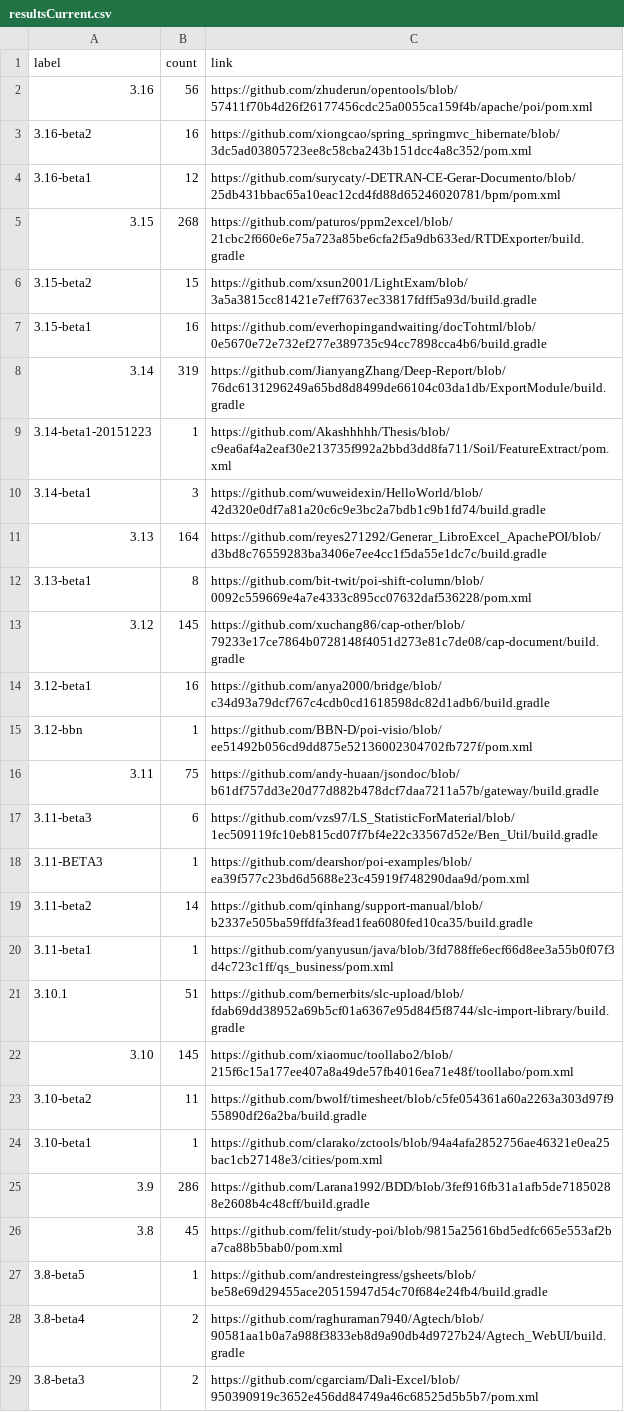
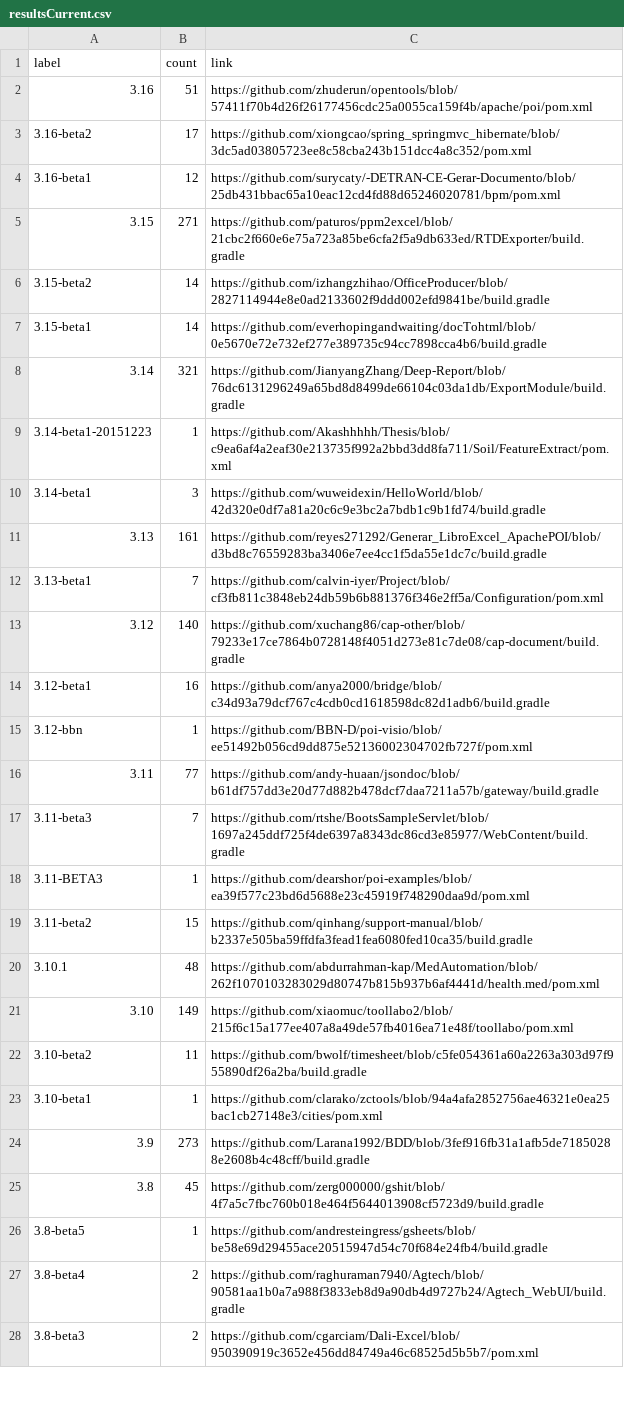
Before and after one commit to centic9/github-version-statistics, a CSV file: docs/resultsCurrent.csv, drawn as a sheet; only a part is shown; the diff covers the shown part only.

```diff
--- a/docs/resultsCurrent.csv
+++ b/docs/resultsCurrent.csv
@@ -1,27 +1,26 @@
 label,count,link
-3.16,56,https://github.com/zhuderun/opentools/blob/57411f70b4d26f26177456cdc25a0055ca159f4b/apache/poi/pom.xml
-3.16-beta2,16,https://github.com/xiongcao/spring_springmvc_hibernate/blob/3dc5ad03805723ee8c58cba243b151dcc4a8c352/pom.xml
+3.16,51,https://github.com/zhuderun/opentools/blob/57411f70b4d26f26177456cdc25a0055ca159f4b/apache/poi/pom.xml
+3.16-beta2,17,https://github.com/xiongcao/spring_springmvc_hibernate/blob/3dc5ad03805723ee8c58cba243b151dcc4a8c352/pom.xml
 3.16-beta1,12,https://github.com/surycaty/-DETRAN-CE-Gerar-Documento/blob/25db431bbac65a10eac12cd4fd88d65246020781/bpm/pom.xml
-3.15,268,https://github.com/paturos/ppm2excel/blob/21cbc2f660e6e75a723a85be6cfa2f5a9db633ed/RTDExporter/build.gradle
-3.15-beta2,15,https://github.com/xsun2001/LightExam/blob/3a5a3815cc81421e7eff7637ec33817fdff5a93d/build.gradle
-3.15-beta1,16,https://github.com/everhopingandwaiting/docTohtml/blob/0e5670e72e732ef277e389735c94cc7898cca4b6/build.gradle
-3.14,319,https://github.com/JianyangZhang/Deep-Report/blob/76dc6131296249a65bd8d8499de66104c03da1db/ExportModule/build.gradle
+3.15,271,https://github.com/paturos/ppm2excel/blob/21cbc2f660e6e75a723a85be6cfa2f5a9db633ed/RTDExporter/build.gradle
+3.15-beta2,14,https://github.com/izhangzhihao/OfficeProducer/blob/2827114944e8e0ad2133602f9ddd002efd9841be/build.gradle
+3.15-beta1,14,https://github.com/everhopingandwaiting/docTohtml/blob/0e5670e72e732ef277e389735c94cc7898cca4b6/build.gradle
+3.14,321,https://github.com/JianyangZhang/Deep-Report/blob/76dc6131296249a65bd8d8499de66104c03da1db/ExportModule/build.gradle
 3.14-beta1-20151223,1,https://github.com/Akashhhhh/Thesis/blob/c9ea6af4a2eaf30e213735f992a2bbd3dd8fa711/Soil/FeatureExtract/pom.xml
 3.14-beta1,3,https://github.com/wuweidexin/HelloWorld/blob/42d320e0df7a81a20c6c9e3bc2a7bdb1c9b1fd74/build.gradle
-3.13,164,https://github.com/reyes271292/Generar_LibroExcel_ApachePOI/blob/d3bd8c76559283ba3406e7ee4cc1f5da55e1dc7c/build.gradle
-3.13-beta1,8,https://github.com/bit-twit/poi-shift-column/blob/0092c559669e4a7e4333c895cc07632daf536228/pom.xml
-3.12,145,https://github.com/xuchang86/cap-other/blob/79233e17ce7864b0728148f4051d273e81c7de08/cap-document/build.gradle
+3.13,161,https://github.com/reyes271292/Generar_LibroExcel_ApachePOI/blob/d3bd8c76559283ba3406e7ee4cc1f5da55e1dc7c/build.gradle
+3.13-beta1,7,https://github.com/calvin-iyer/Project/blob/cf3fb811c3848eb24db59b6b881376f346e2ff5a/Configuration/pom.xml
+3.12,140,https://github.com/xuchang86/cap-other/blob/79233e17ce7864b0728148f4051d273e81c7de08/cap-document/build.gradle
 3.12-beta1,16,https://github.com/anya2000/bridge/blob/c34d93a79dcf767c4cdb0cd1618598dc82d1adb6/build.gradle
 3.12-bbn,1,https://github.com/BBN-D/poi-visio/blob/ee51492b056cd9dd875e52136002304702fb727f/pom.xml
-3.11,75,https://github.com/andy-huaan/jsondoc/blob/b61df757dd3e20d77d882b478dcf7daa7211a57b/gateway/build.gradle
-3.11-beta3,6,https://github.com/vzs97/LS_StatisticForMaterial/blob/1ec509119fc10eb815cd07f7bf4e22c33567d52e/Ben_Util/build.gradle
+3.11,77,https://github.com/andy-huaan/jsondoc/blob/b61df757dd3e20d77d882b478dcf7daa7211a57b/gateway/build.gradle
+3.11-beta3,7,https://github.com/rtshe/BootsSampleServlet/blob/1697a245ddf725f4de6397a8343dc86cd3e85977/WebContent/build.gradle
 3.11-BETA3,1,https://github.com/dearshor/poi-examples/blob/ea39f577c23bd6d5688e23c45919f748290daa9d/pom.xml
-3.11-beta2,14,https://github.com/qinhang/support-manual/blob/b2337e505ba59ffdfa3fead1fea6080fed10ca35/build.gradle
-3.11-beta1,1,https://github.com/yanyusun/java/blob/3fd788ffe6ecf66d8ee3a55b0f07f3d4c723c1ff/qs_business/pom.xml
-3.10.1,51,https://github.com/bernerbits/slc-upload/blob/fdab69dd38952a69b5cf01a6367e95d84f5f8744/slc-import-library/build.gradle
-3.10,145,https://github.com/xiaomuc/toollabo2/blob/215f6c15a177ee407a8a49de57fb4016ea71e48f/toollabo/pom.xml
+3.11-beta2,15,https://github.com/qinhang/support-manual/blob/b2337e505ba59ffdfa3fead1fea6080fed10ca35/build.gradle
+3.10.1,48,https://github.com/abdurrahman-kap/MedAutomation/blob/262f1070103283029d80747b815b937b6af4441d/health.med/pom.xml
+3.10,149,https://github.com/xiaomuc/toollabo2/blob/215f6c15a177ee407a8a49de57fb4016ea71e48f/toollabo/pom.xml
 3.10-beta2,11,https://github.com/bwolf/timesheet/blob/c5fe054361a60a2263a303d97f955890df26a2ba/build.gradle
 3.10-beta1,1,https://github.com/clarako/zctools/blob/94a4afa2852756ae46321e0ea25bac1cb27148e3/cities/pom.xml
-3.9,286,https://github.com/Larana1992/BDD/blob/3fef916fb31a1afb5de71850288e2608b4c48cff/build.gradle
-3.8,45,https://github.com/felit/study-poi/blob/9815a25616bd5edfc665e553af2ba7ca88b5bab0/pom.xml
+3.9,273,https://github.com/Larana1992/BDD/blob/3fef916fb31a1afb5de71850288e2608b4c48cff/build.gradle
+3.8,45,https://github.com/zerg000000/gshit/blob/4f7a5c7fbc760b018e464f5644013908cf5723d9/build.gradle
 3.8-beta5,1,https://github.com/andresteingress/gsheets/blob/be58e69d29455ace20515947d54c70f684e24fb4/build.gradle
```
Also changed, not shown: 6 edited cells elsewhere in this file, docs/_data/versionChanges.csv, docs/resultsAll.csv, 3 other files.
